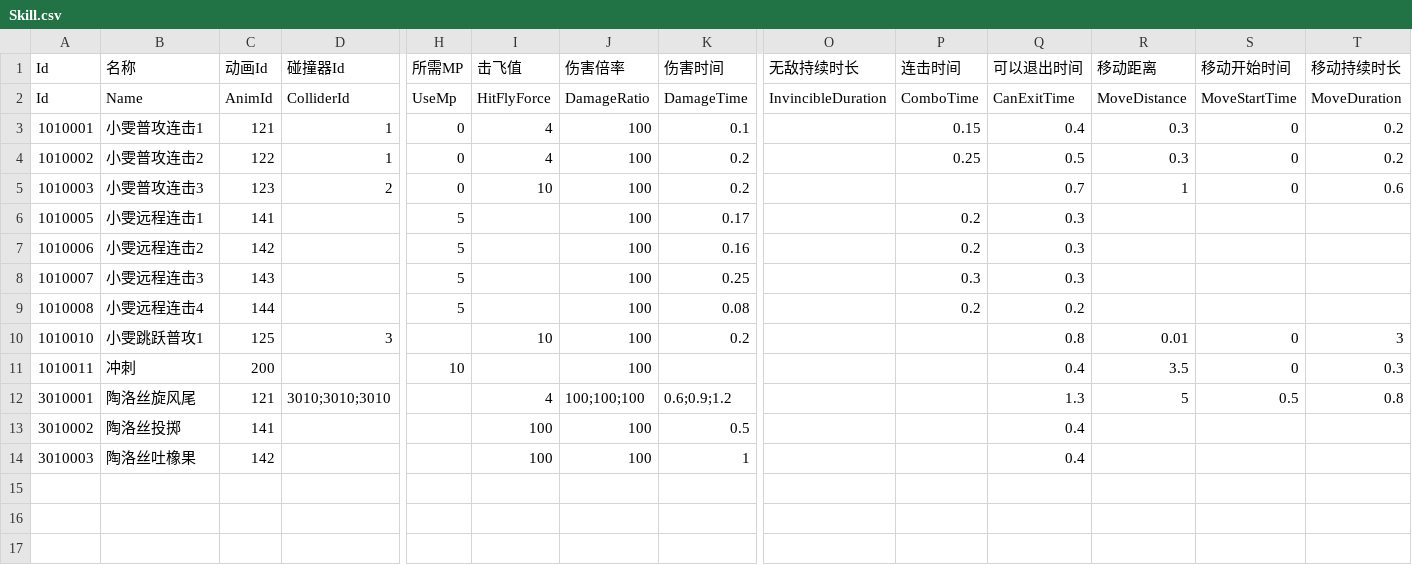
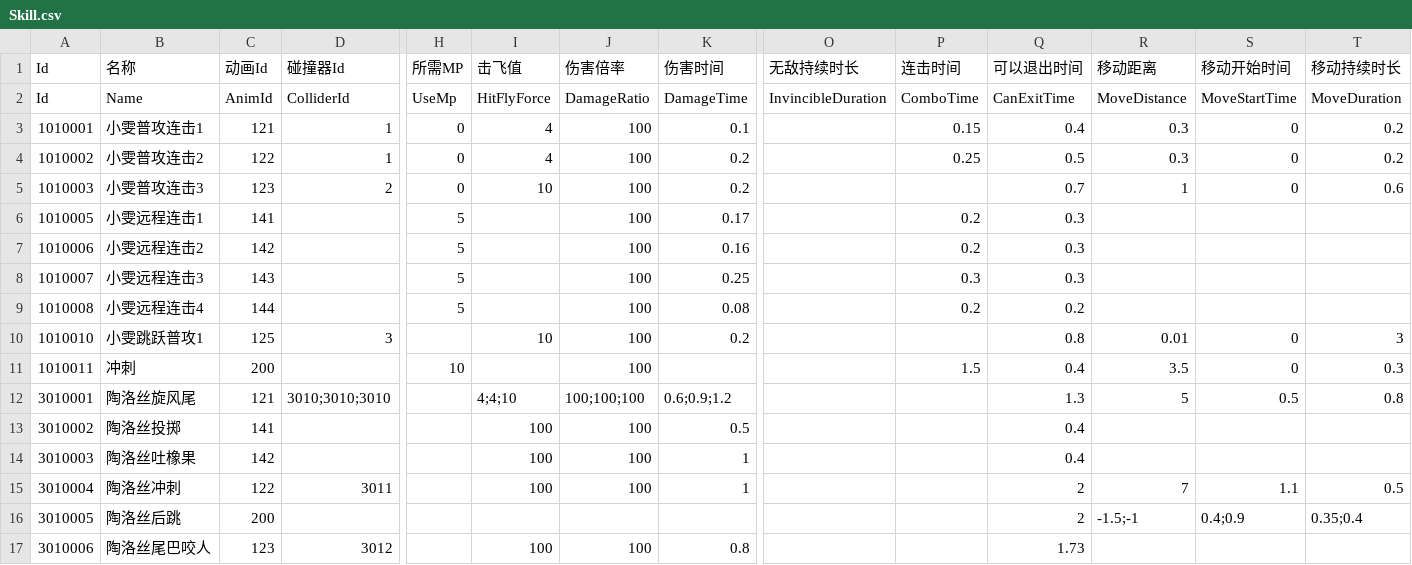
Before and after one commit to SHUNJIANBAO/FinalProject, a CSV file: Assets/Resources/Config/Skill.csv, drawn as a sheet; only a part is shown, gaps mark what is left out; rows hold the shown columns only; the diff names each change by its address in the sheet, - before the commit and + after, or states it on an @@ line.

```diff
--- a/Assets/Resources/Config/Skill.csv
+++ b/Assets/Resources/Config/Skill.csv
-P11 (连击时间): (empty)
+P11 (连击时间): 1.5
-I12 (击飞值): 4
+I12 (击飞值): 4;4;10
+row 15: 3010004 | 陶洛丝冲刺 | 122 | 3011 |  | 100 | 100 | 1 |  |  | 2 | 7 | 1.1 | 0.5
+row 16: 3010005 | 陶洛丝后跳 | 200 |  |  |  |  |  |  |  | 2 | -1.5;-1 | 0.4;0.9 | 0.35;0.4
+row 17: 3010006 | 陶洛丝尾巴咬人 | 123 | 3012 |  | 100 | 100 | 0.8 |  |  | 1.73
```
Also changed, not shown: Assets/Resources/Config/Barrage.csv, Assets/Resources/Config/Collider.csv, 18 other files.
